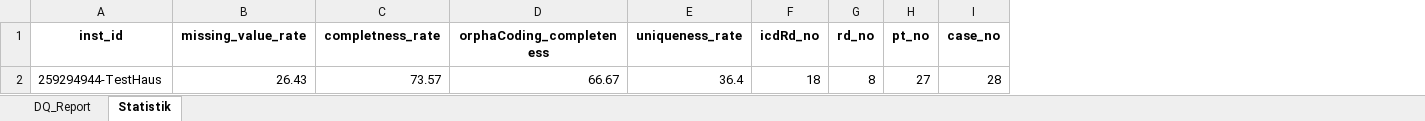
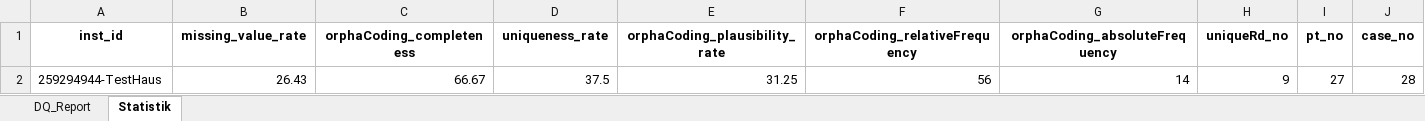
Before and after one commit to medizininformatik-initiative/cord-dq-checker, an Excel workbook: Data/Export/Datenqualitätsreport_ dqTestData .xlsx, sheet Statistik, drawn as a sheet; values as stored, in another font and other column widths than the file's, no borders; removed rows and columns are numbered as before the commit, all else as after; the diff names each change by its address in the sheet, - before the commit and + after, or states it on an @@ line.

Commit message:
add DQ indicators for Orpha coding

```diff
--- a/Data/Export/Datenqualitätsreport_ dqTestData .xlsx (sheet Statistik)
+++ b/Data/Export/Datenqualitätsreport_ dqTestData .xlsx (sheet Statistik)
-column C (completness_rate), row 2: 73.57
-column F (icdRd_no), row 2: 18
-column G (rd_no), row 2: 8
+column E (orphaCoding_plausibility_rate), row 2: 31.25
+column F (orphaCoding_relativeFrequency), row 2: 56
+column G (orphaCoding_absoluteFrequency), row 2: 14
+column H (uniqueRd_no), row 2: 9
-D2 (uniqueness_rate): 36.4
+D2 (uniqueness_rate): 37.5
```
Also changed, not shown: sheet DQ_Report, Data/medData/dqTestData_KT.xlsx, 5 other files.
